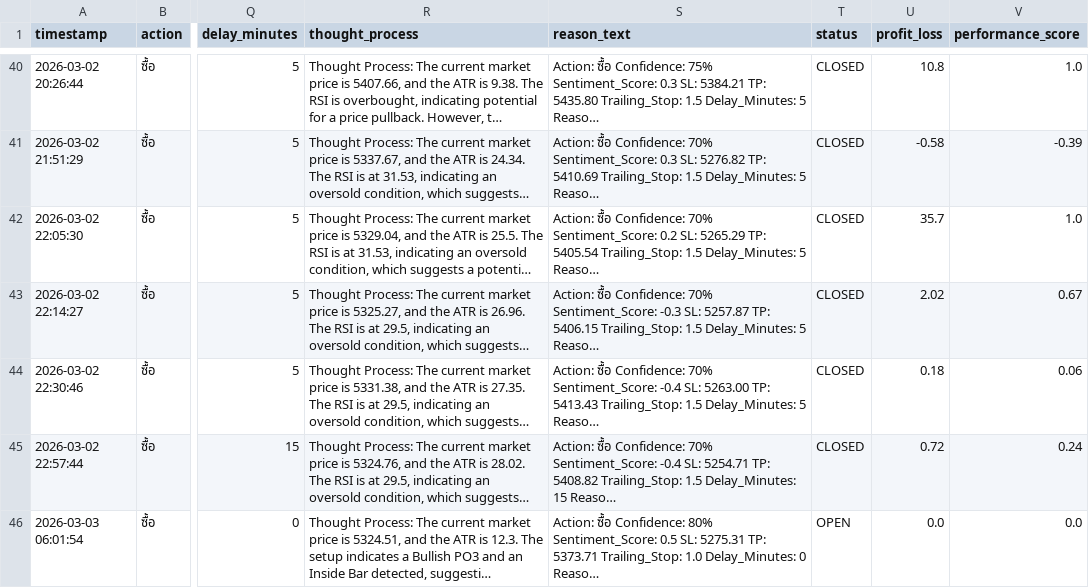
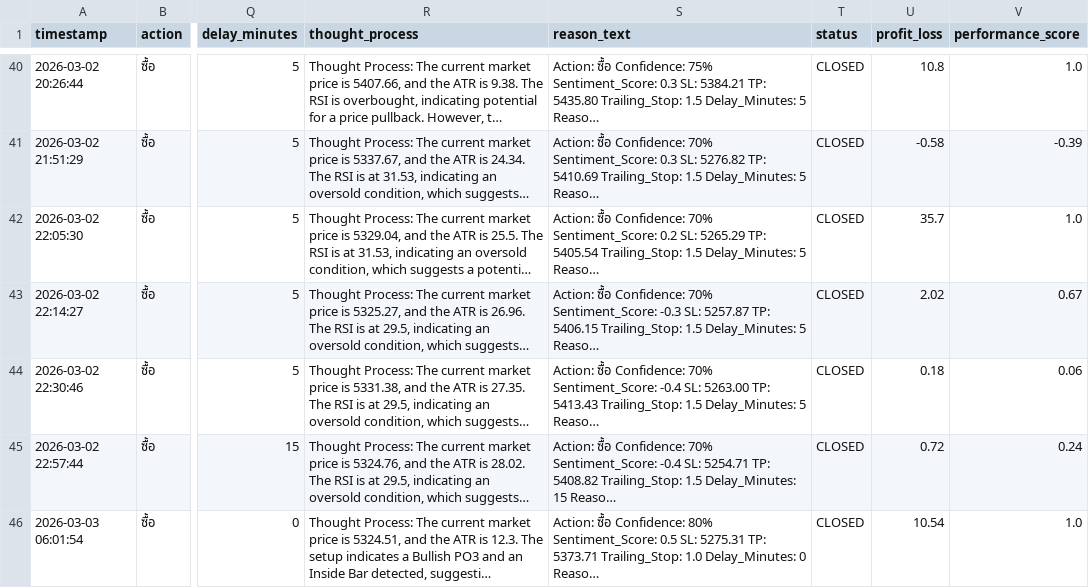
Before and after one commit to z9wins/Mairu-Dashboard, a CSV file: db_scrapler.csv, drawn as a sheet; only a part is shown, gaps mark what is left out; long unchanged cells end in …; the diff names each change by its address in the sheet, - before the commit and + after, or states it on an @@ line.

Commit message:
Auto-update db_scrapler.csv

```diff
--- a/db_scrapler.csv
+++ b/db_scrapler.csv
-T46 (status): OPEN
+T46 (status): CLOSED
-U46 (profit_loss): 0.0
+U46 (profit_loss): 10.54
-V46 (performance_score): 0.0
+V46 (performance_score): 1.0
```
